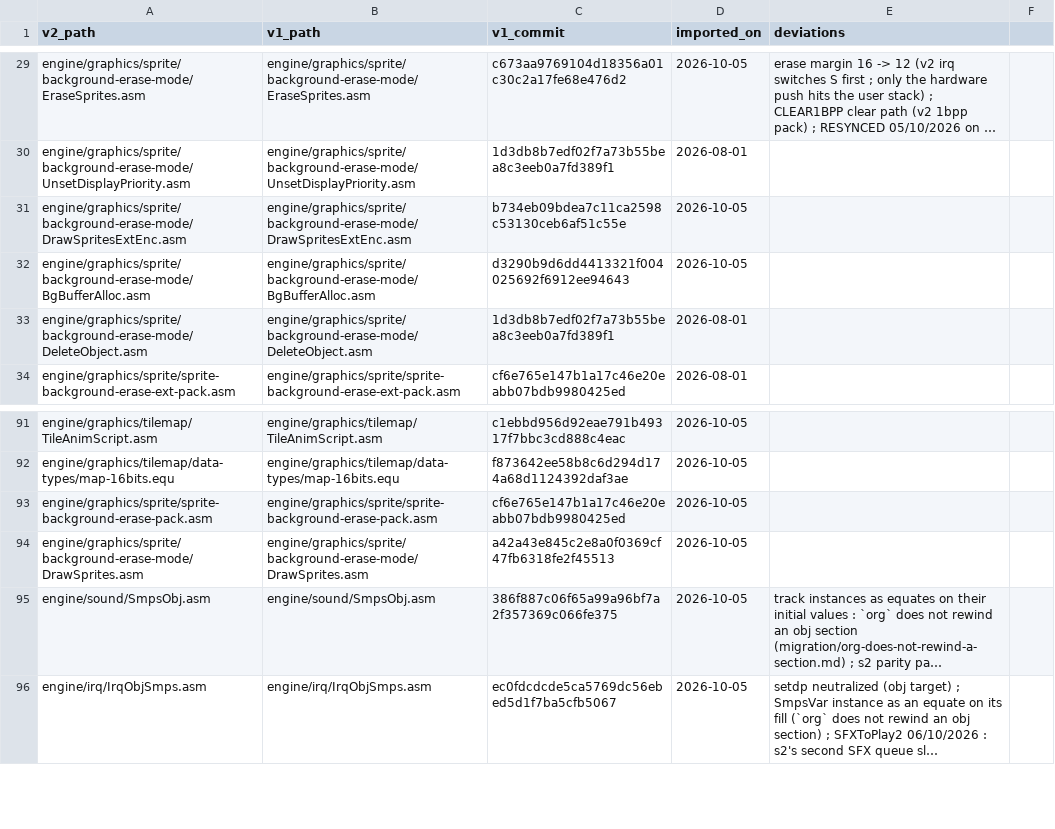
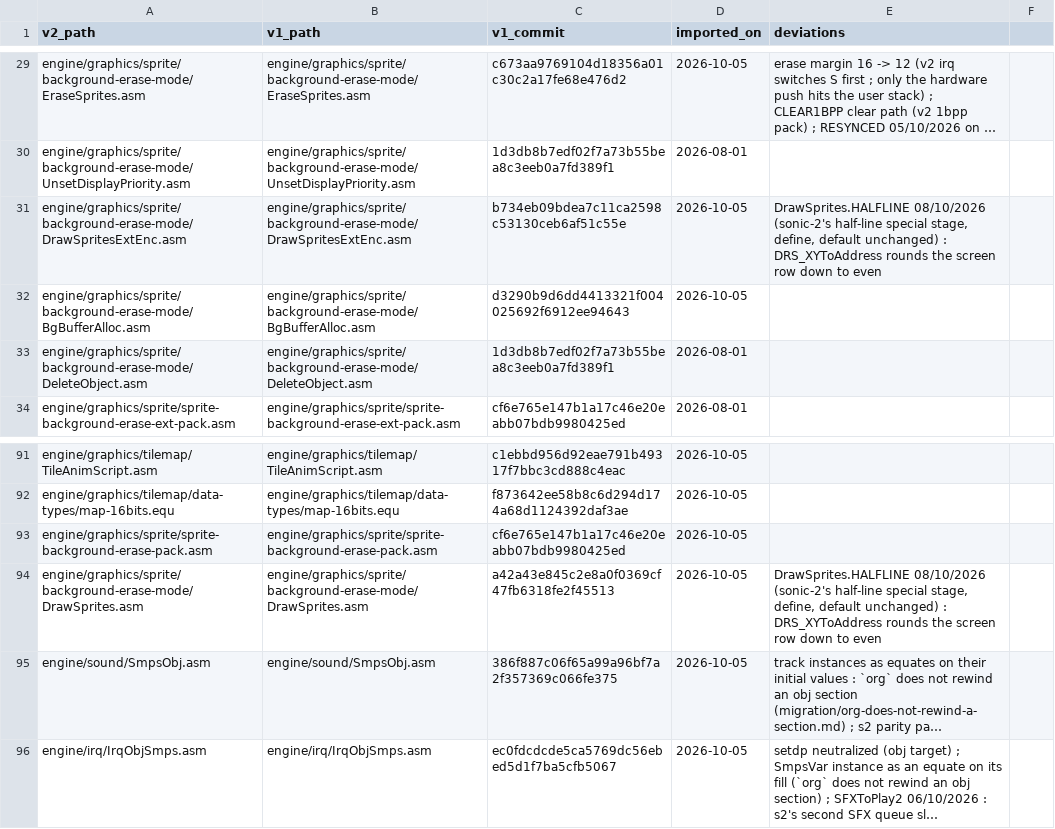
Before and after one commit to wide-dot/6809-game-builder, a CSV file: engine/v1-manifest.csv, drawn as a sheet; only a part is shown, gaps mark what is left out; long unchanged cells end in …; the diff names each change by its address in the sheet, - before the commit and + after, or states it on an @@ line.

```diff
--- a/engine/v1-manifest.csv
+++ b/engine/v1-manifest.csv
-E31 (deviations): (empty)
+E31 (deviations): DrawSprites.HALFLINE 08/10/2026 (sonic-2's half-line special stage, define, default unchanged) : DRS_XYToAddress rounds the screen row down to even
-E94 (deviations): (empty)
+E94 (deviations): DrawSprites.HALFLINE 08/10/2026 (sonic-2's half-line special stage, define, default unchanged) : DRS_XYToAddress rounds the screen row down to even
```
Also changed, not shown: 3 other files.
